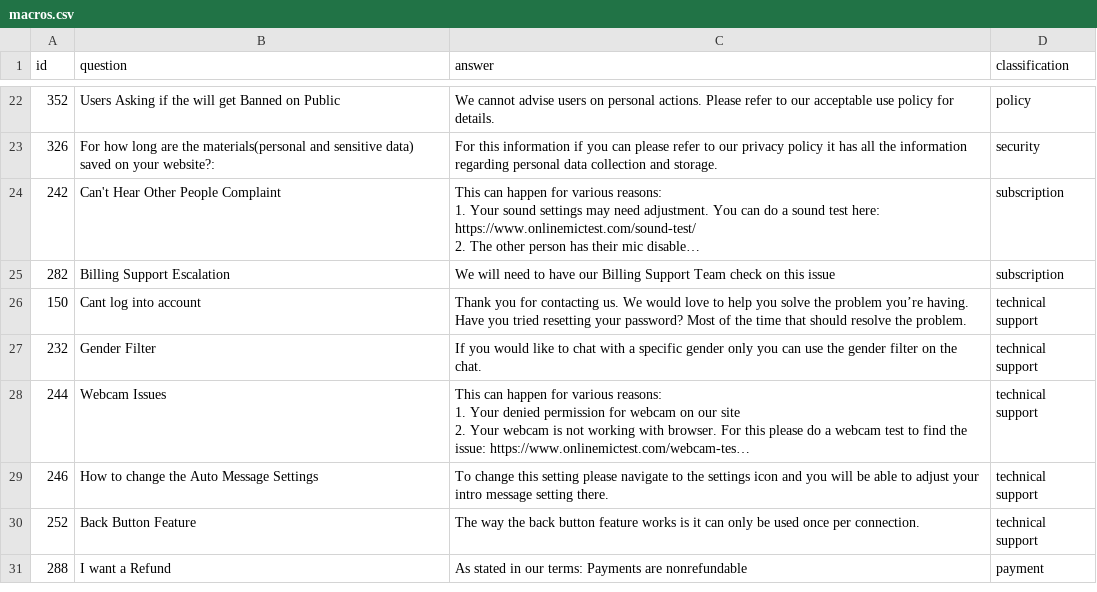
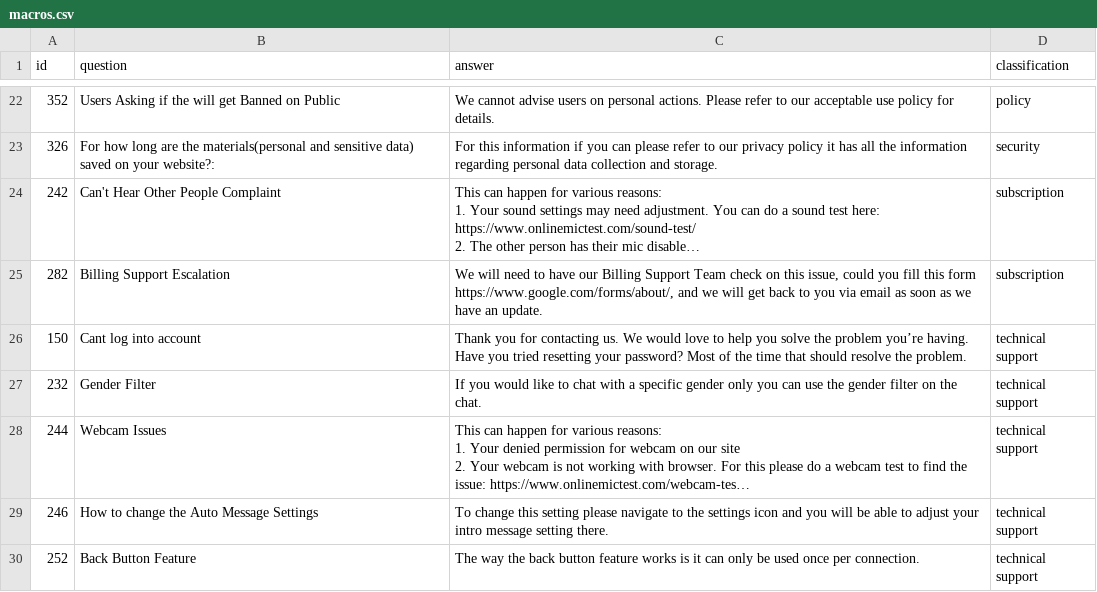
Before and after one commit to phsilveira/cs_automation_app, a CSV file: macros.csv, drawn as a sheet; only a part is shown, gaps mark what is left out; the shorter side is filled out with more unchanged rows; long unchanged cells end in …; the diff names each change by its address in the sheet, - before the commit and + after, or states it on an @@ line.

Commit message:
Revert "removed wrong instruction from qa.py prompt and macros.csv"

```diff
--- a/macros.csv
+++ b/macros.csv
-C25 (answer): …on this issue
+C25 (answer): …on this issue, could you fill this form https://www.google.com/forms/about/, and we will get back to you via email as soon as we have an update.
```
Also changed, not shown: 1 other file.
